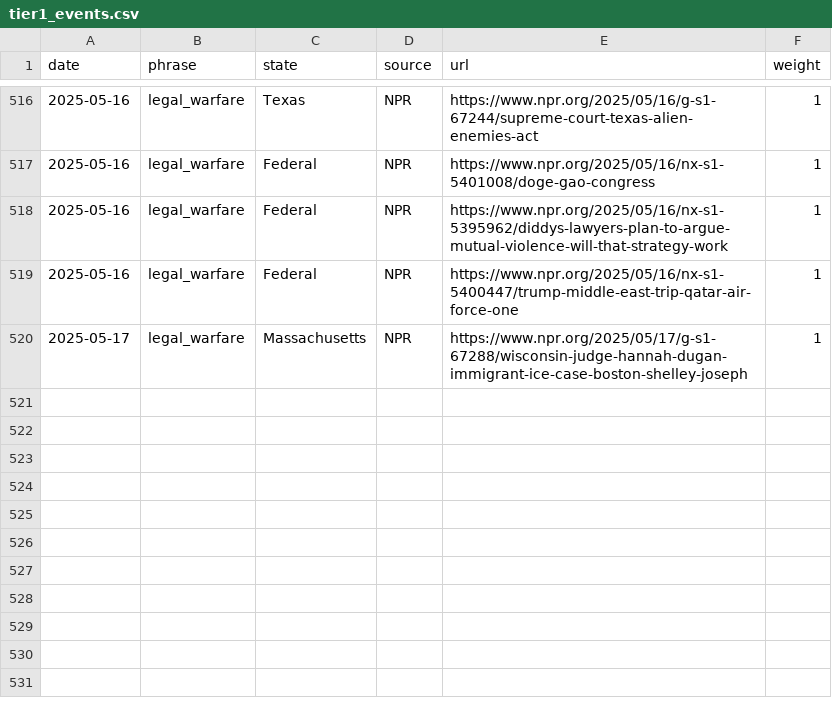
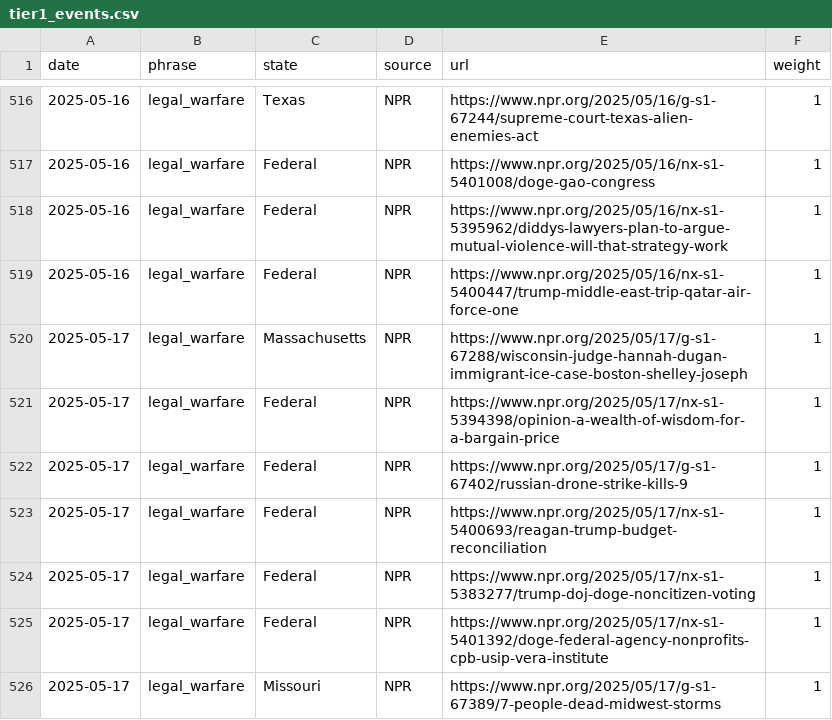
Before and after one commit to roll-for-error/us-authoritarian-heatmap, a CSV file: tier1-map/tier1_events.csv, drawn as a sheet; only a part is shown, gaps mark what is left out.

```diff
--- a/tier1-map/tier1_events.csv
+++ b/tier1-map/tier1_events.csv
@@ -520 +520,7 @@ date,phrase,state,source,url,weight
 2025-05-17,legal_warfare,Massachusetts,NPR,https://www.npr.org/2025/05/17/g-s1-67288/wisconsin-judge-hannah-dugan-immigrant-ice-case-boston-shelley-joseph,1
+2025-05-17,legal_warfare,Federal,NPR,https://www.npr.org/2025/05/17/nx-s1-5394398/opinion-a-wealth-of-wisdom-for-a-bargain-price,1
+2025-05-17,legal_warfare,Federal,NPR,https://www.npr.org/2025/05/17/g-s1-67402/russian-drone-strike-kills-9,1
+2025-05-17,legal_warfare,Federal,NPR,https://www.npr.org/2025/05/17/nx-s1-5400693/reagan-trump-budget-reconciliation,1
+2025-05-17,legal_warfare,Federal,NPR,https://www.npr.org/2025/05/17/nx-s1-5383277/trump-doj-doge-noncitizen-voting,1
+2025-05-17,legal_warfare,Federal,NPR,https://www.npr.org/2025/05/17/nx-s1-5401392/doge-federal-agency-nonprofits-cpb-usip-vera-institute,1
+2025-05-17,legal_warfare,Missouri,NPR,https://www.npr.org/2025/05/17/g-s1-67389/7-people-dead-midwest-storms,1
```
Also changed, not shown: 1 other file.
